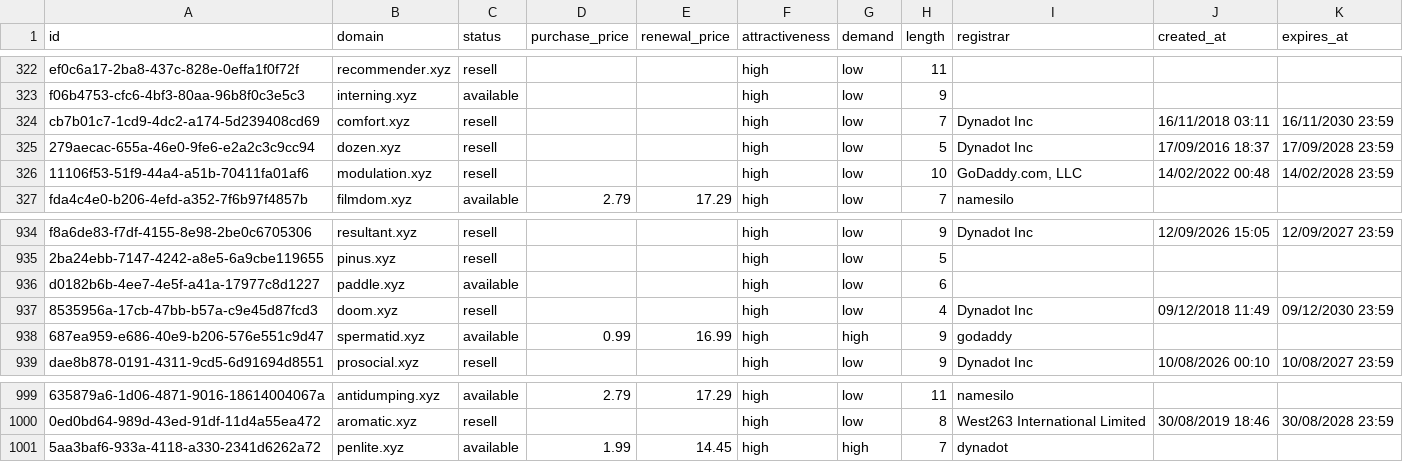
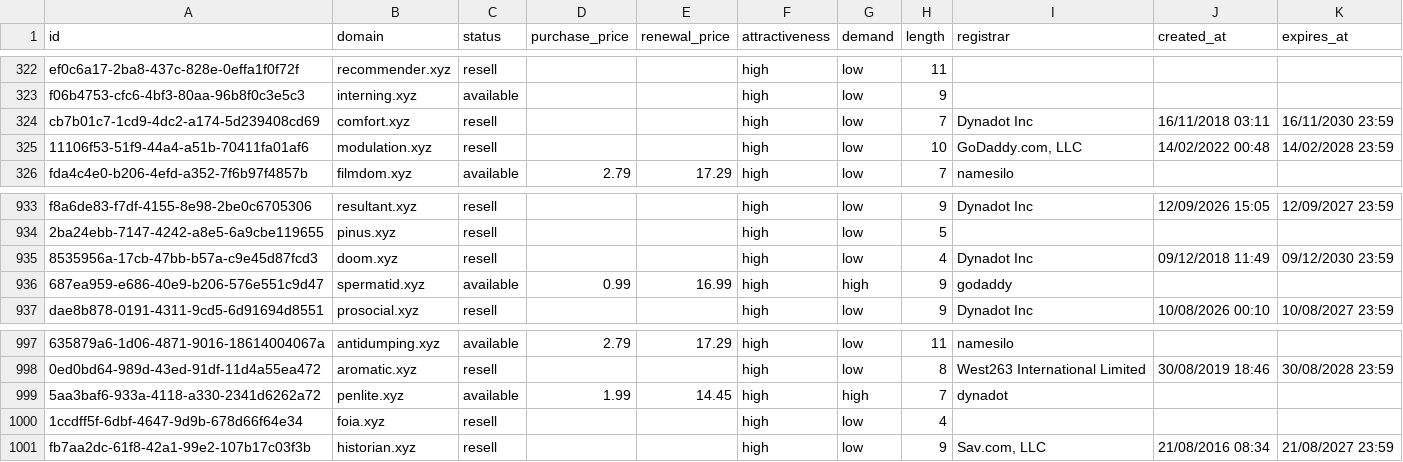
Before and after one commit to UniqueDomains/xyz-oneword-domains, a CSV file: xyz.csv, drawn as a sheet; only a part is shown, gaps mark what is left out; removed rows and columns are numbered as before the commit, all else as after; the diff names each change by its address in the sheet, - before the commit and + after, or states it on an @@ line.

Commit message:
Domains update

```diff
--- a/xyz.csv
+++ b/xyz.csv
-row 325: 279aecac-655a-46e0-9fe6-e2a2c3c9cc94 | dozen.xyz | resell |  |  | high | low | 5 | Dynadot Inc | 17/09/2016 18:37 | 17/09/2028 23:59
-row 936: d0182b6b-4ee7-4e5f-a41a-17977c8d1227 | paddle.xyz | available |  |  | high | low | 6
+row 1000: 1ccdff5f-6dbf-4647-9d9b-678d66f64e34 | foia.xyz | resell |  |  | high | low | 4
+row 1001: fb7aa2dc-61f8-42a1-99e2-107b17c03f3b | historian.xyz | resell |  |  | high | low | 9 | Sav.com, LLC | 21/08/2016 08:34 | 21/08/2027 23:59
```
Also changed, not shown: 5 other files.
